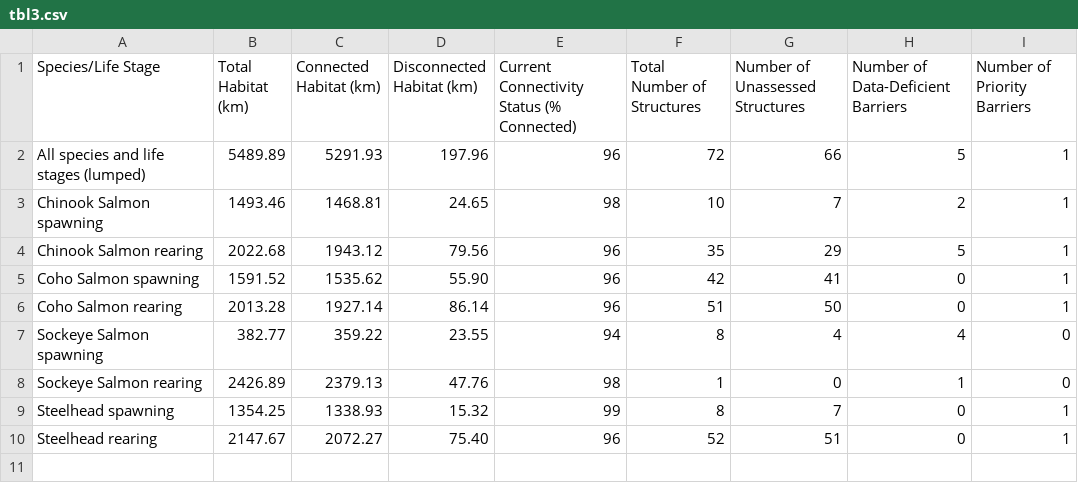
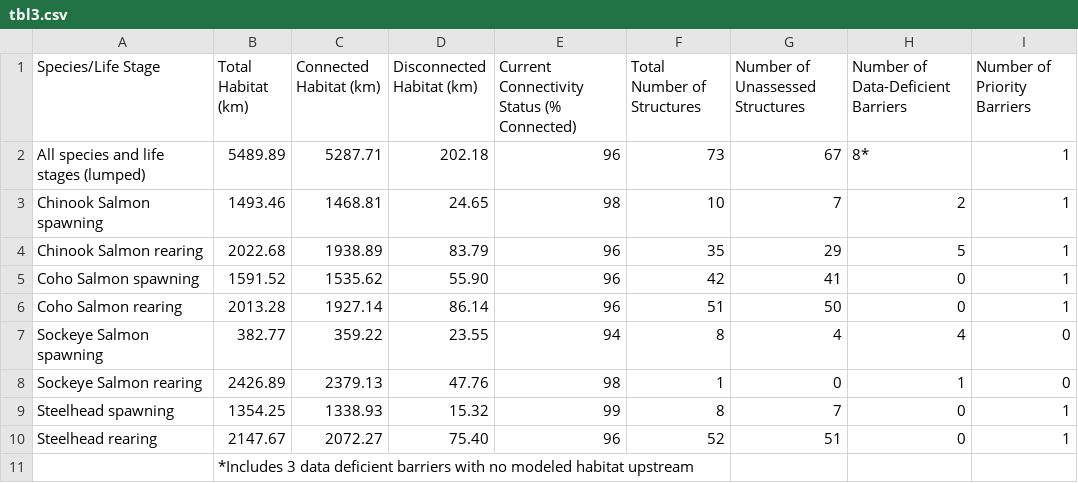
Before and after one commit to Canadian-Wildlife-Federation/takla-online-wcrp, a CSV file: content/data/tbl3.csv, drawn as a sheet.

```diff
--- a/content/data/tbl3.csv
+++ b/content/data/tbl3.csv
@@ -1,5 +1,5 @@
 Species/Life Stage,Total Habitat (km),Connected Habitat (km),Disconnected Habitat (km),Current Connectivity Status (% Connected),Total Number of Structures,Number of Unassessed Structures,Number of Data-Deficient Barriers,Number of Priority Barriers
-All species and life stages (lumped),5489.89,5291.93,197.96,96,72,66,5,1
+All species and life stages (lumped),5489.89,5287.71,202.18,96,73,67,8*,1
 Chinook Salmon spawning,1493.46,1468.81,24.65,98,10,7,2,1
-Chinook Salmon rearing,2022.68,1943.12,79.56,96,35,29,5,1
+Chinook Salmon rearing,2022.68,1938.89,83.79,96,35,29,5,1
 Coho Salmon spawning,1591.52,1535.62,55.90,96,42,41,0,1
@@ -10 +10,2 @@ Steelhead spawning,1354.25,1338.93,15.32,99,8,7,0,1
 Steelhead rearing,2147.67,2072.27,75.40,96,52,51,0,1
+,*Includes 3 data deficient barriers with no modeled habitat upstream,,,,,,,
```
Also changed, not shown: content/data/tbl5.csv, 13 other files.
